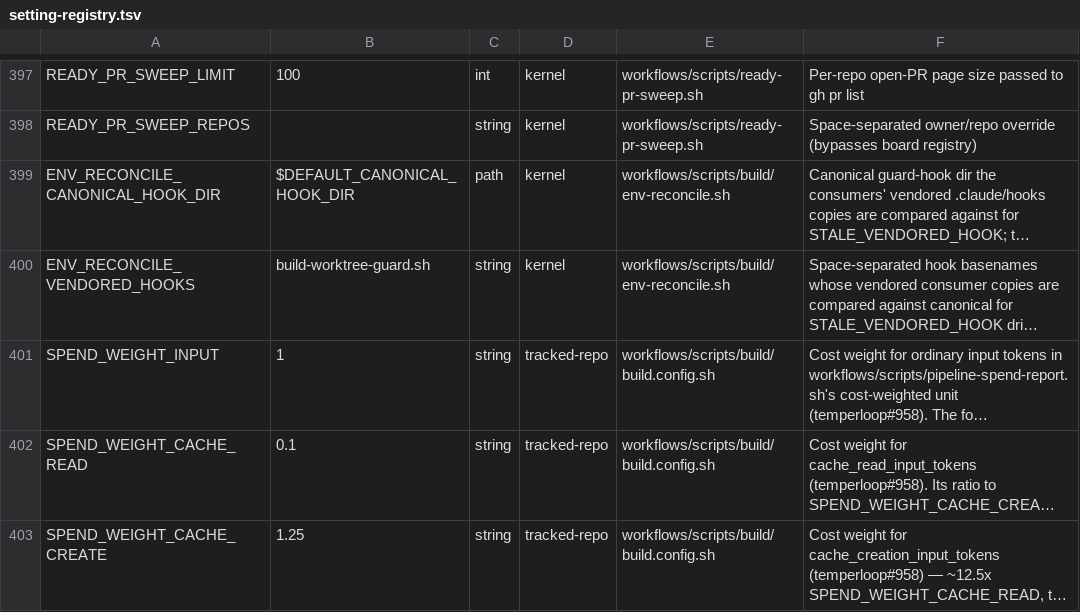
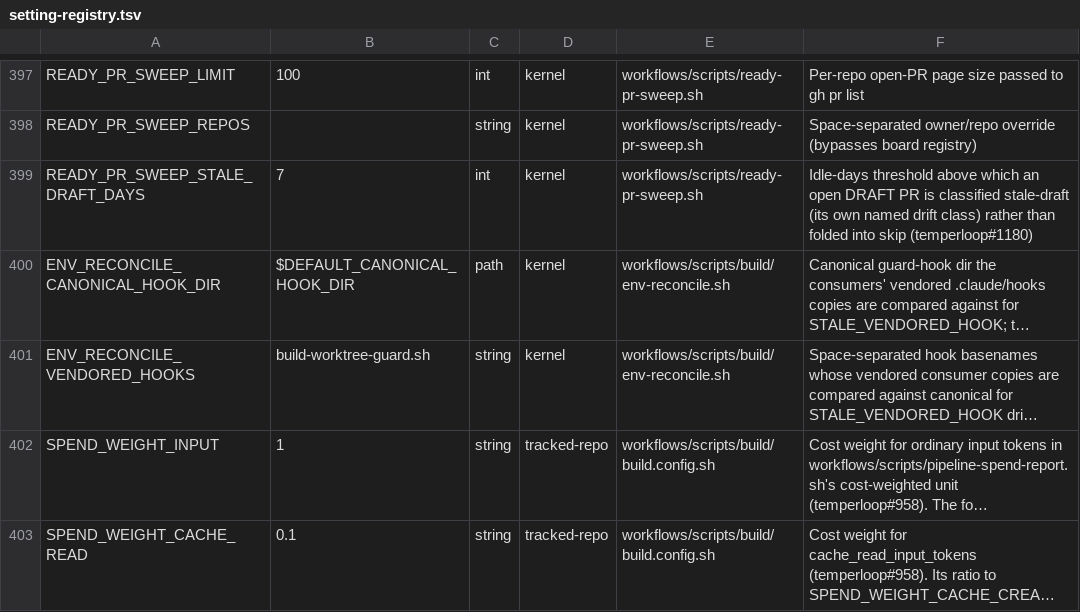
Before and after one commit to Towheads/temperloop, a TSV file: workflows/scripts/config/setting-registry.tsv, drawn as a sheet; only a part is shown, gaps mark what is left out; the shorter side is filled out with more unchanged rows; long unchanged cells end in …; the diff names each change by its address in the sheet, - before the commit and + after, or states it on an @@ line.

Commit message:
fix(gate): name the draft-PR state in the merge path instead of GitHub's raw enqueue error
gate.sh queue enqueued blind, so a draft PR — which GitHub refuses to
auto-merge — failed with the raw string `GraphQL: Pull request is a draft
(enablePullRequestAutoMerge)`: true, but naming neither the state nor the
fix, and leaving a parked run's PR behind that no re-run could ever land.

Root cause, established from the code before changing behavior: draft-open
is NOT a pipeline flow. pr.sh open calls bare `gh pr create --head --title
--body` with no --draft on any path, build-level.mjs adds none,
pr-enqueue.sh drafts only on an explicit opt-in (and already refused to
enqueue one), and no script in this repo runs `gh pr ready` at all. All
three stale drafts from the #1179 triage are authored by the operator
account. So a draft at the merge gate is always a human decision.

Disposition is therefore fail-loudly, never an auto `gh pr ready` flip:
queue reads isDraft before the enqueue and returns a distinct DRAFT outcome
(exit 9) naming the state and the remedy. The probe fails open, and a second
classifier — anchored on the draft phrase alone, so an unrelated auto-merge
rejection is not mis-named — names the same outcome when gh itself rejects.

ready-pr-sweep.sh gains a stale-draft drift class: it classified every draft
as skip, and --format entry's nothing-when-clean contract suppresses a
skip-only repo entirely, so a draft nobody flipped ready was structurally
invisible to the one surface that reports stuck work. A draft idle past
READY_PR_SWEEP_STALE_DRAFT_DAYS is now a named candidate that reaches
/check-in; a recent draft stays skip.

Tests ride the existing harnesses (test_gate.sh's _gate_gh seam,
test_ready_pr_sweep.sh's stub gh). Draft fixtures move to a wall-clock
relative updatedAt so staleness can't drift with the calendar.

```diff
--- a/workflows/scripts/config/setting-registry.tsv
+++ b/workflows/scripts/config/setting-registry.tsv
+row 399: READY_PR_SWEEP_STALE_DRAFT_DAYS | 7 | int | kernel | workflows/scripts/ready-pr-sweep.sh | Idle-days threshold above which an open DRAFT PR is classified stale-draft (its own named drift class) rather than folded into skip (temperloop#1180)
```
Also changed, not shown: 8 other files.
